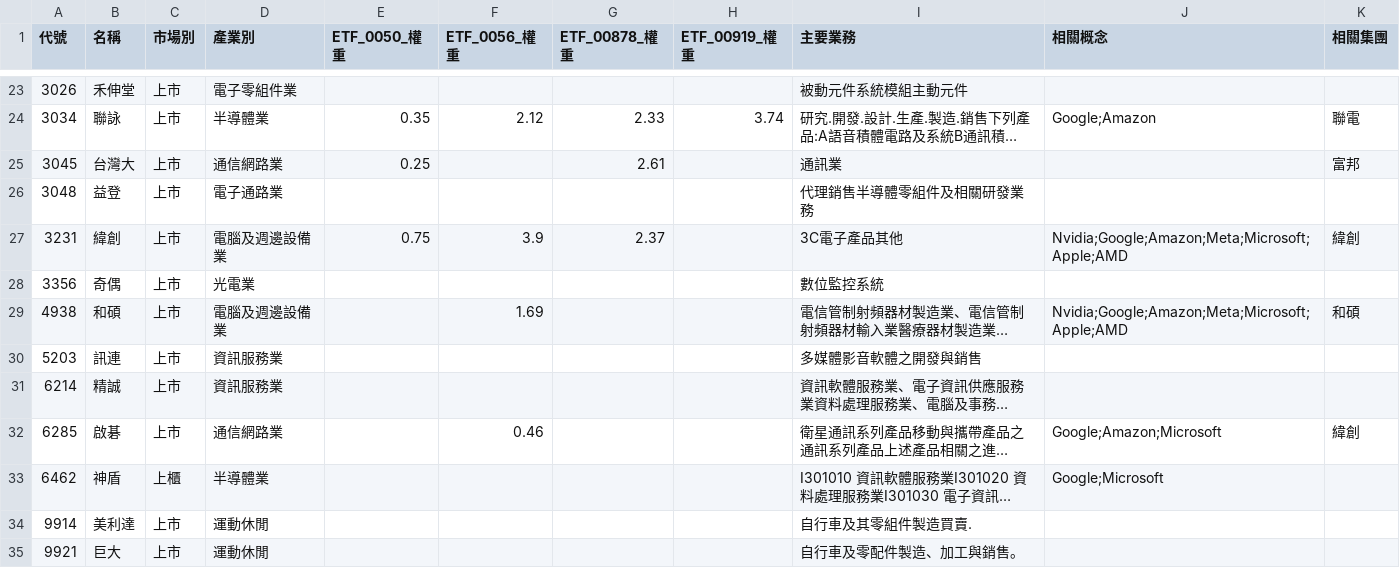
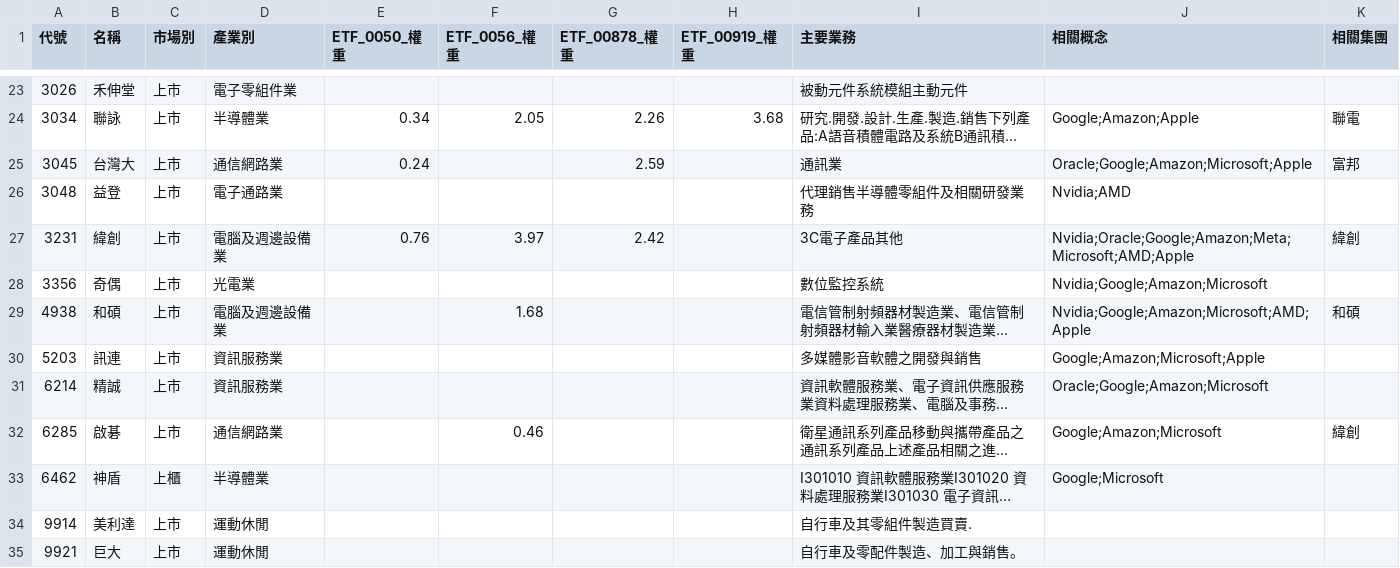
Before and after one commit to wenchiehlee-investment/Python-Actions.GoodInfo.CompanyInfo, a CSV file: raw_companyinfo.csv, drawn as a sheet; only a part is shown, gaps mark what is left out; long unchanged cells end in …; the diff covers the shown part only; the diff names each change by its address in the sheet, - before the commit and + after, or states it on an @@ line.

```diff
--- a/raw_companyinfo.csv
+++ b/raw_companyinfo.csv
-E24 (ETF_0050_權重): 0.35
+E24 (ETF_0050_權重): 0.34
-F24 (ETF_0056_權重): 2.12
+F24 (ETF_0056_權重): 2.05
-G24 (ETF_00878_權重): 2.33
+G24 (ETF_00878_權重): 2.26
-H24 (ETF_00919_權重): 3.74
+H24 (ETF_00919_權重): 3.68
-J24 (相關概念): Google;Amazon
+J24 (相關概念): Google;Amazon;Apple
-E25 (ETF_0050_權重): 0.25
+E25 (ETF_0050_權重): 0.24
-G25 (ETF_00878_權重): 2.61
+G25 (ETF_00878_權重): 2.59
-J25 (相關概念): (empty)
+J25 (相關概念): Oracle;Google;Amazon;Microsoft;Apple
-J26 (相關概念): (empty)
+J26 (相關概念): Nvidia;AMD
-E27 (ETF_0050_權重): 0.75
+E27 (ETF_0050_權重): 0.76
-F27 (ETF_0056_權重): 3.9
+F27 (ETF_0056_權重): 3.97
-G27 (ETF_00878_權重): 2.37
+G27 (ETF_00878_權重): 2.42
-J27 (相關概念): Nvidia;Google;Amazon;Meta;Microsoft;Apple;AMD
+J27 (相關概念): Nvidia;Oracle;Google;Amazon;Meta;Microsoft;AMD;Apple
-J28 (相關概念): (empty)
+J28 (相關概念): Nvidia;Google;Amazon;Microsoft
-F29 (ETF_0056_權重): 1.69
+F29 (ETF_0056_權重): 1.68
-J29 (相關概念): Nvidia;Google;Amazon;Meta;Microsoft;Apple;AMD
+J29 (相關概念): Nvidia;Google;Amazon;Microsoft;AMD;Apple
-J30 (相關概念): (empty)
+J30 (相關概念): Google;Amazon;Microsoft;Apple
-J31 (相關概念): (empty)
+J31 (相關概念): Oracle;Google;Amazon;Microsoft
```
Also changed, not shown: 181 edited cells elsewhere in this file.
